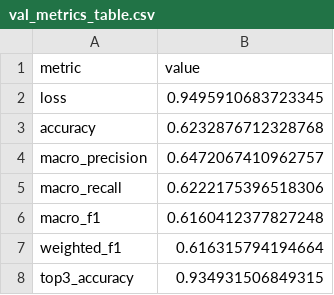
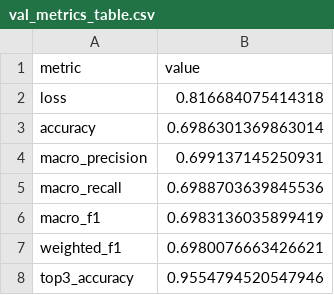
Before and after one commit to IchigoMazone/DeepLearning_Group9, a CSV file: midterm/outputs/reports/val_metrics_table.csv, drawn as a sheet.

```diff
--- a/midterm/outputs/reports/val_metrics_table.csv
+++ b/midterm/outputs/reports/val_metrics_table.csv
@@ -1,8 +1,8 @@
 metric,value
-loss,0.9495910683723345
-accuracy,0.6232876712328768
-macro_precision,0.6472067410962757
-macro_recall,0.6222175396518306
-macro_f1,0.6160412377827248
-weighted_f1,0.616315794194664
-top3_accuracy,0.934931506849315
+loss,0.816684075414318
+accuracy,0.6986301369863014
+macro_precision,0.699137145250931
+macro_recall,0.6988703639845536
+macro_f1,0.6983136035899419
+weighted_f1,0.6980076663426621
+top3_accuracy,0.9554794520547946
```
Also changed, not shown: midterm/outputs/reports/history.csv, midterm/outputs/reports/val_classification_report.csv, 19 other files.
